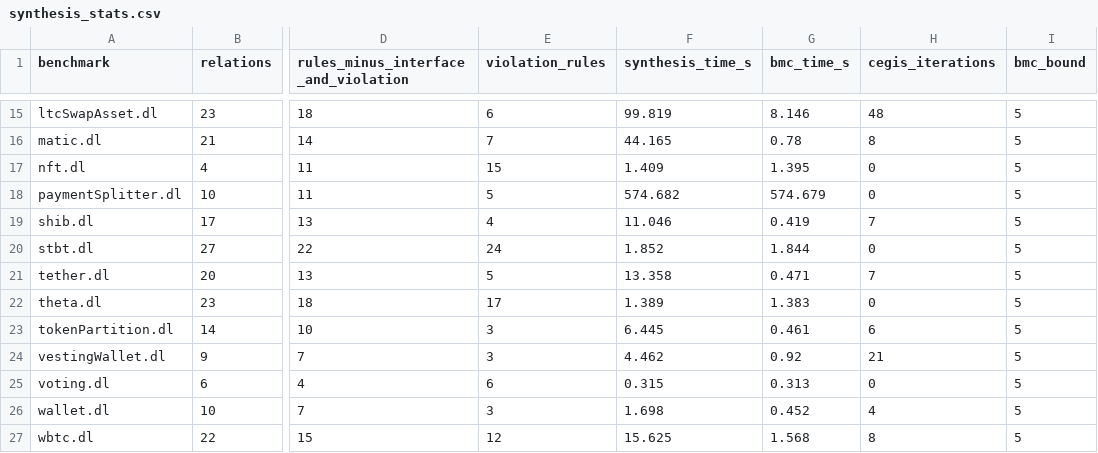
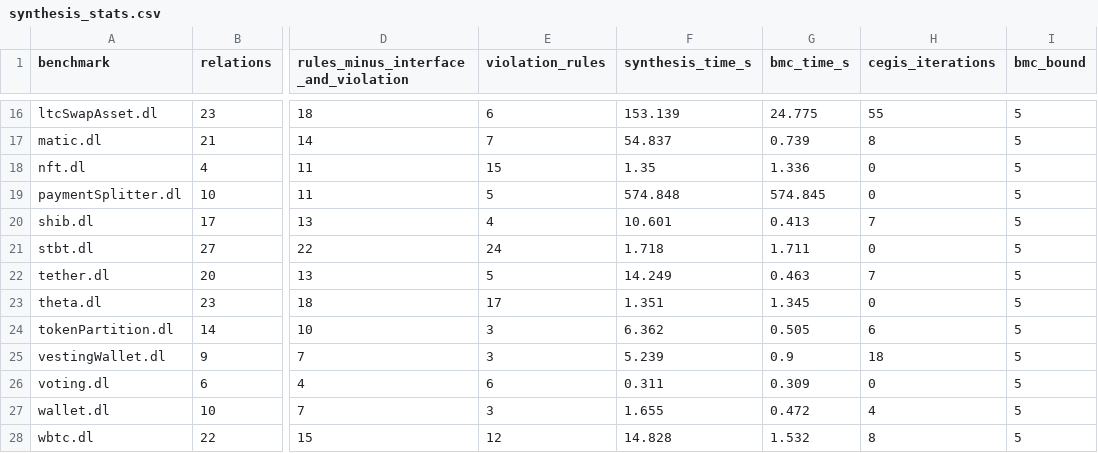
Before and after one commit to HaoxianChen/declarative-smart-contracts, a CSV file: synthesis-output/synthesis_stats.csv, drawn as a sheet; only a part is shown, gaps mark what is left out; addresses are those after the commit; the diff covers the shown part only; the diff names each change by its address in the sheet, - before the commit and + after, or states it on an @@ line.

Commit message:
Update crowFunding benchmark and synthesis outputs

```diff
--- a/synthesis-output/synthesis_stats.csv
+++ b/synthesis-output/synthesis_stats.csv
-F16 (synthesis_time_s): 99.819
+F16 (synthesis_time_s): 153.139
-G16 (bmc_time_s): 8.146
+G16 (bmc_time_s): 24.775
-H16 (cegis_iterations): 48
+H16 (cegis_iterations): 55
-F17 (synthesis_time_s): 44.165
+F17 (synthesis_time_s): 54.837
-G17 (bmc_time_s): 0.78
+G17 (bmc_time_s): 0.739
-F18 (synthesis_time_s): 1.409
+F18 (synthesis_time_s): 1.35
-G18 (bmc_time_s): 1.395
+G18 (bmc_time_s): 1.336
-F19 (synthesis_time_s): 574.682
+F19 (synthesis_time_s): 574.848
-G19 (bmc_time_s): 574.679
+G19 (bmc_time_s): 574.845
-F20 (synthesis_time_s): 11.046
+F20 (synthesis_time_s): 10.601
-G20 (bmc_time_s): 0.419
+G20 (bmc_time_s): 0.413
-F21 (synthesis_time_s): 1.852
+F21 (synthesis_time_s): 1.718
-G21 (bmc_time_s): 1.844
+G21 (bmc_time_s): 1.711
-F22 (synthesis_time_s): 13.358
+F22 (synthesis_time_s): 14.249
-G22 (bmc_time_s): 0.471
+G22 (bmc_time_s): 0.463
-F23 (synthesis_time_s): 1.389
+F23 (synthesis_time_s): 1.351
-G23 (bmc_time_s): 1.383
+G23 (bmc_time_s): 1.345
-F24 (synthesis_time_s): 6.445
+F24 (synthesis_time_s): 6.362
-G24 (bmc_time_s): 0.461
+G24 (bmc_time_s): 0.505
-F25 (synthesis_time_s): 4.462
+F25 (synthesis_time_s): 5.239
-G25 (bmc_time_s): 0.92
+G25 (bmc_time_s): 0.9
-H25 (cegis_iterations): 21
+H25 (cegis_iterations): 18
-F26 (synthesis_time_s): 0.315
+F26 (synthesis_time_s): 0.311
-G26 (bmc_time_s): 0.313
+G26 (bmc_time_s): 0.309
-F27 (synthesis_time_s): 1.698
+F27 (synthesis_time_s): 1.655
-G27 (bmc_time_s): 0.452
+G27 (bmc_time_s): 0.472
-F28 (synthesis_time_s): 15.625
+F28 (synthesis_time_s): 14.828
-G28 (bmc_time_s): 1.568
+G28 (bmc_time_s): 1.532
```
Also changed, not shown: 1 added row and 31 edited cells elsewhere in this file, 17 other files.
